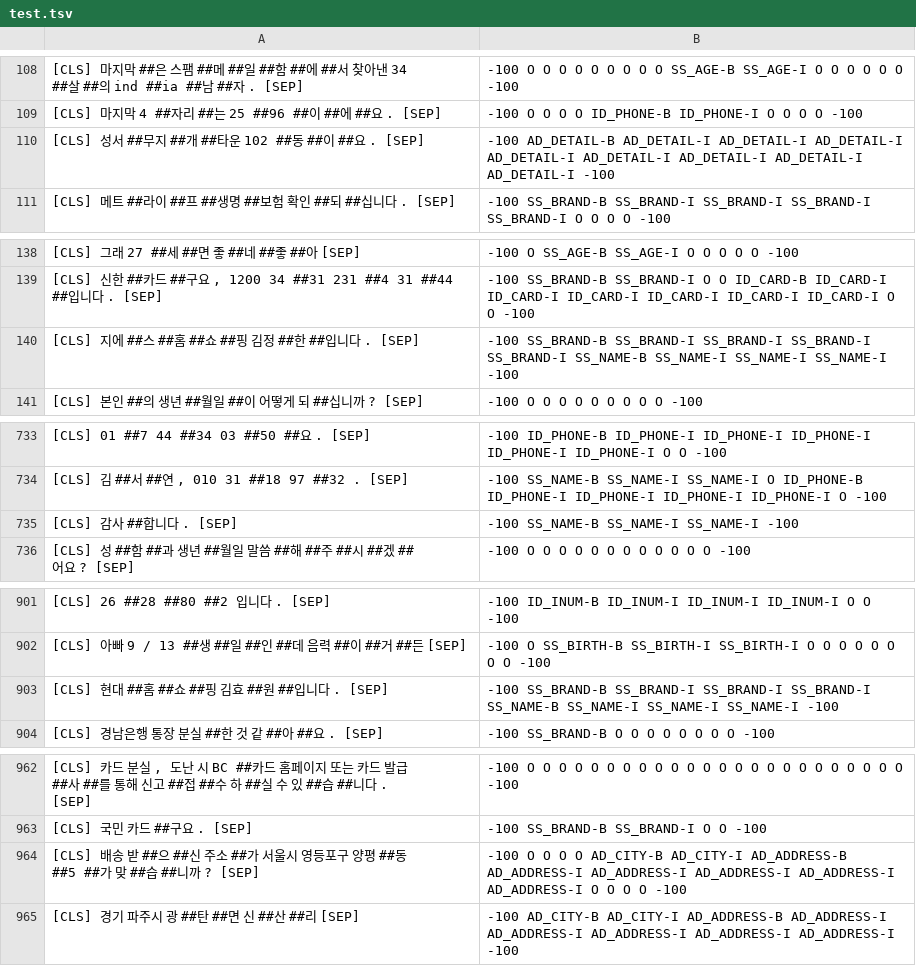
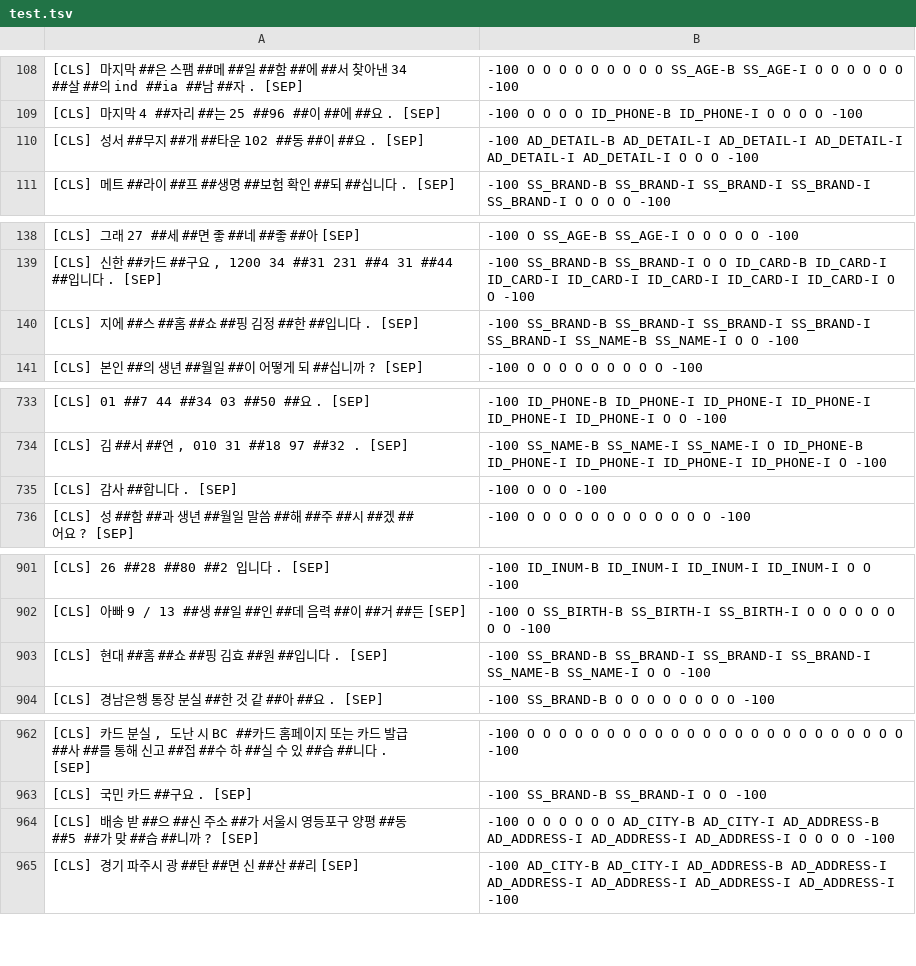
Before and after one commit to SangheonYi/KoBERT-NER, a TSV file: my_data/test.tsv, drawn as a sheet; only a part is shown, gaps mark what is left out; the diff covers the shown part only.

```diff
--- a/my_data/test.tsv
+++ b/my_data/test.tsv
@@ -109,3 +109,3 @@
 [CLS] 마지막 4 ##자리 ##는 25 ##96 ##이 ##에 ##요 . [SEP]	-100 O O O O ID_PHONE-B ID_PHONE-I O O O O -100
-[CLS] 성서 ##무지 ##개 ##타운 102 ##동 ##이 ##요 . [SEP]	-100 AD_DETAIL-B AD_DETAIL-I AD_DETAIL-I AD_DETAIL-I AD_DETAIL-I AD_DETAIL-I AD_DETAIL-I AD_DETAIL-I AD_DETAIL-I -100
+[CLS] 성서 ##무지 ##개 ##타운 102 ##동 ##이 ##요 . [SEP]	-100 AD_DETAIL-B AD_DETAIL-I AD_DETAIL-I AD_DETAIL-I AD_DETAIL-I AD_DETAIL-I O O O -100
 [CLS] 메트 ##라이 ##프 ##생명 ##보험 확인 ##되 ##십니다 . [SEP]	-100 SS_BRAND-B SS_BRAND-I SS_BRAND-I SS_BRAND-I SS_BRAND-I O O O O -100
@@ -139,3 +139,3 @@
 [CLS] 신한 ##카드 ##구요 , 1200 34 ##31 231 ##4 31 ##44 ##입니다 . [SEP]	-100 SS_BRAND-B SS_BRAND-I O O ID_CARD-B ID_CARD-I ID_CARD-I ID_CARD-I ID_CARD-I ID_CARD-I ID_CARD-I O O -100
-[CLS] 지에 ##스 ##홈 ##쇼 ##핑 김정 ##한 ##입니다 . [SEP]	-100 SS_BRAND-B SS_BRAND-I SS_BRAND-I SS_BRAND-I SS_BRAND-I SS_NAME-B SS_NAME-I SS_NAME-I SS_NAME-I -100
+[CLS] 지에 ##스 ##홈 ##쇼 ##핑 김정 ##한 ##입니다 . [SEP]	-100 SS_BRAND-B SS_BRAND-I SS_BRAND-I SS_BRAND-I SS_BRAND-I SS_NAME-B SS_NAME-I O O -100
 [CLS] 본인 ##의 생년 ##월일 ##이 어떻게 되 ##십니까 ? [SEP]	-100 O O O O O O O O O -100
@@ -734,3 +734,3 @@
 [CLS] 김 ##서 ##연 , 010 31 ##18 97 ##32 . [SEP]	-100 SS_NAME-B SS_NAME-I SS_NAME-I O ID_PHONE-B ID_PHONE-I ID_PHONE-I ID_PHONE-I ID_PHONE-I O -100
-[CLS] 감사 ##합니다 . [SEP]	-100 SS_NAME-B SS_NAME-I SS_NAME-I -100
+[CLS] 감사 ##합니다 . [SEP]	-100 O O O -100
 [CLS] 성 ##함 ##과 생년 ##월일 말씀 ##해 ##주 ##시 ##겠 ##어요 ? [SEP]	-100 O O O O O O O O O O O O -100
@@ -902,3 +902,3 @@
 [CLS] 아빠 9 / 13 ##생 ##일 ##인 ##데 음력 ##이 ##거 ##든 [SEP]	-100 O SS_BIRTH-B SS_BIRTH-I SS_BIRTH-I O O O O O O O O -100
-[CLS] 현대 ##홈 ##쇼 ##핑 김효 ##원 ##입니다 . [SEP]	-100 SS_BRAND-B SS_BRAND-I SS_BRAND-I SS_BRAND-I SS_NAME-B SS_NAME-I SS_NAME-I SS_NAME-I -100
+[CLS] 현대 ##홈 ##쇼 ##핑 김효 ##원 ##입니다 . [SEP]	-100 SS_BRAND-B SS_BRAND-I SS_BRAND-I SS_BRAND-I SS_NAME-B SS_NAME-I O O -100
 [CLS] 경남은행 통장 분실 ##한 것 같 ##아 ##요 . [SEP]	-100 SS_BRAND-B O O O O O O O O -100
@@ -963,3 +963,3 @@
 [CLS] 국민 카드 ##구요 . [SEP]	-100 SS_BRAND-B SS_BRAND-I O O -100
-[CLS] 배송 받 ##으 ##신 주소 ##가 서울시 영등포구 양평 ##동 ##5 ##가 맞 ##습 ##니까 ? [SEP]	-100 O O O O AD_CITY-B AD_CITY-I AD_ADDRESS-B AD_ADDRESS-I AD_ADDRESS-I AD_ADDRESS-I AD_ADDRESS-I AD_ADDRESS-I O O O O -100
+[CLS] 배송 받 ##으 ##신 주소 ##가 서울시 영등포구 양평 ##동 ##5 ##가 맞 ##습 ##니까 ? [SEP]	-100 O O O O O O AD_CITY-B AD_CITY-I AD_ADDRESS-B AD_ADDRESS-I AD_ADDRESS-I AD_ADDRESS-I O O O O -100
 [CLS] 경기 파주시 광 ##탄 ##면 신 ##산 ##리 [SEP]	-100 AD_CITY-B AD_CITY-I AD_ADDRESS-B AD_ADDRESS-I AD_ADDRESS-I AD_ADDRESS-I AD_ADDRESS-I AD_ADDRESS-I -100
```
Also changed, not shown: 1 edited cell elsewhere in this file, my_data/train.tsv.
